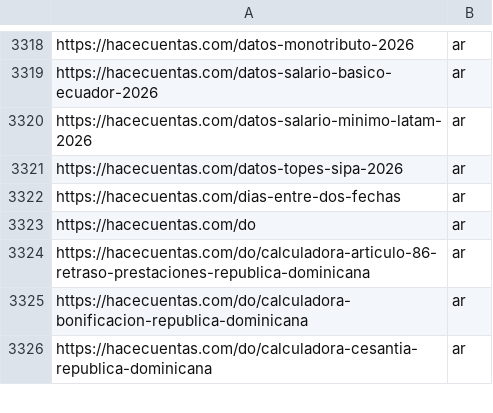
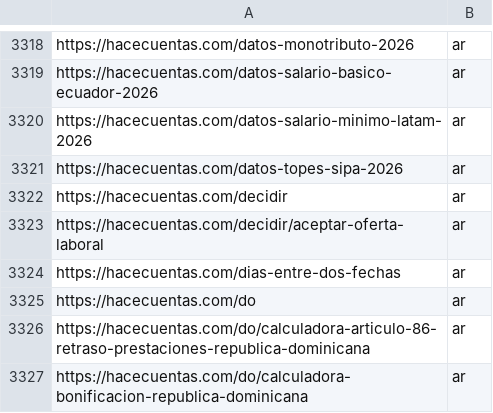
Before and after one commit to grblasquiz/hacecuentas, a CSV file: public/google-page-feed.csv, drawn as a sheet; only a part is shown, gaps mark what is left out; the shorter side is filled out with more unchanged rows.

```diff
--- a/public/google-page-feed.csv
+++ b/public/google-page-feed.csv
@@ -3321,2 +3321,4 @@ https://hacecuentas.com/datos-salario-minimo-latam-2026,ar
 https://hacecuentas.com/datos-topes-sipa-2026,ar
+https://hacecuentas.com/decidir,ar
+https://hacecuentas.com/decidir/aceptar-oferta-laboral,ar
 https://hacecuentas.com/dias-entre-dos-fechas,ar
```
Also changed, not shown: 50 other files.
